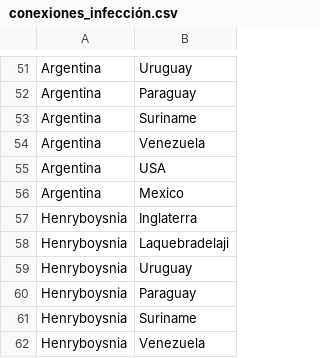
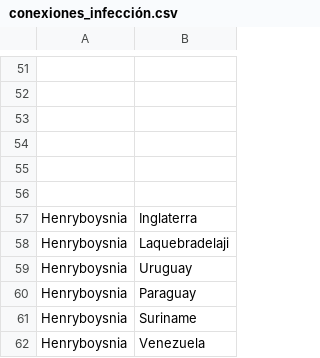
Before and after one commit to IIC2115/Syllabus-2018-1, a CSV file: Tareas/T02/conexiones_infección.csv, drawn as a sheet; only a part is shown, gaps mark what is left out; the diff covers the shown part only; the diff names each change by its address in the sheet, - before the commit and + after, or states it on an @@ line.

```diff
--- a/Tareas/T02/conexiones_infección.csv
+++ b/Tareas/T02/conexiones_infección.csv
-row 51: Argentina | Uruguay
+row 51: (empty)
-row 52: Argentina | Paraguay
+row 52: (empty)
-row 53: Argentina | Suriname
+row 53: (empty)
-row 54: Argentina | Venezuela
+row 54: (empty)
-row 55: Argentina | USA
+row 55: (empty)
-row 56: Argentina | Mexico
+row 56: (empty)
```
Also changed, not shown: 11 added rows, 11 removed rows and 73 edited cells elsewhere in this file, Tareas/T02/conexiones_viaje.csv, Tareas/T02/paises.csv, 2 other files.
